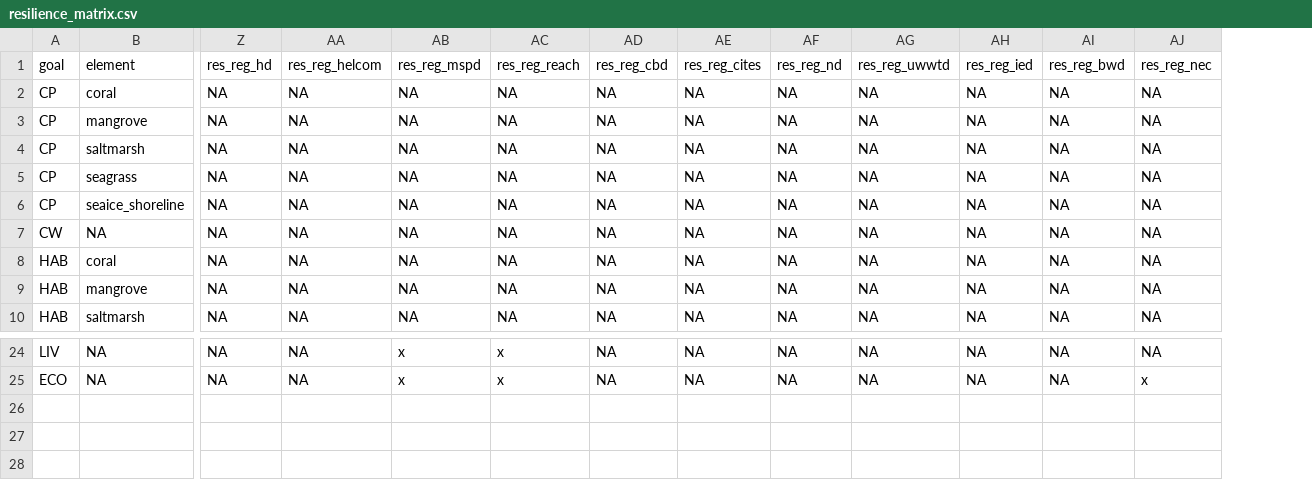
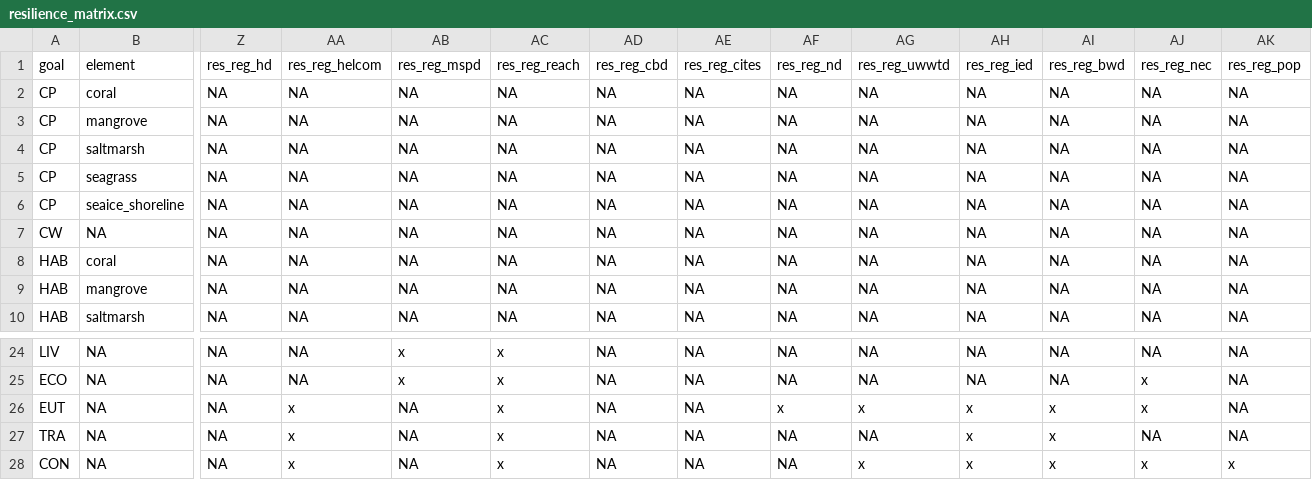
Before and after one commit to OHI-Science/bhi, a CSV file: baltic/conf/resilience_matrix.csv, drawn as a sheet; only a part is shown, gaps mark what is left out; rows hold the shown columns only; the diff names each change by its address in the sheet, - before the commit and + after, or states it on an @@ line.

```diff
--- a/baltic/conf/resilience_matrix.csv
+++ b/baltic/conf/resilience_matrix.csv
+column AK, rows 1-10: res_reg_pop | NA | NA | NA | NA | NA | NA | NA | NA | NA; rows 24-25: NA | NA
+row 26: EUT | NA | NA | x | NA | x | NA | NA | x | x | x | x | x | NA
+row 27: TRA | NA | NA | x | NA | x | NA | NA | NA | NA | x | x | NA | NA
+row 28: CON | NA | NA | x | NA | x | NA | NA | NA | x | x | x | x | x
```
Also changed, not shown: baltic/conf/pressures_matrix.csv, baltic/conf/scenario_data_years.csv, 17 other files.
